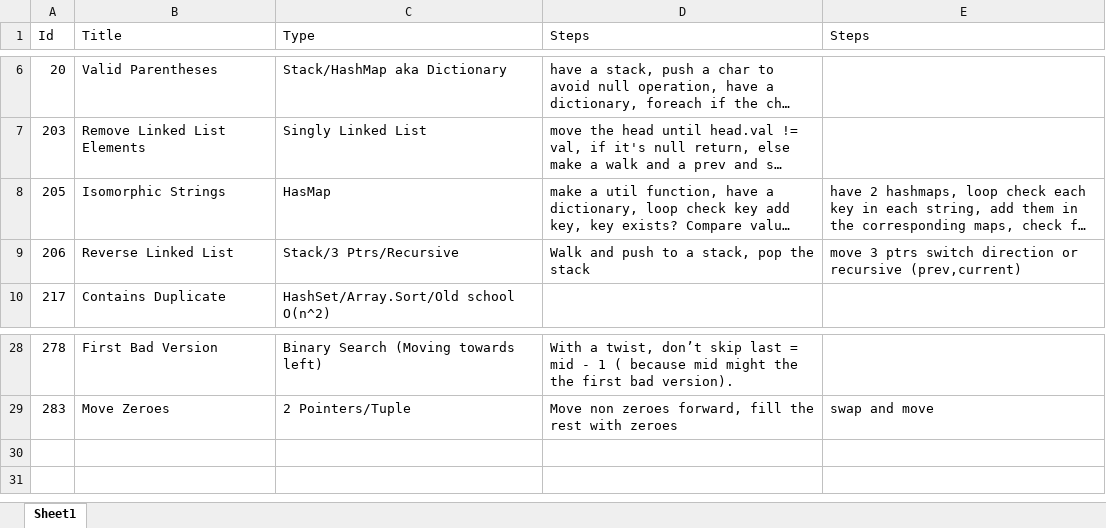
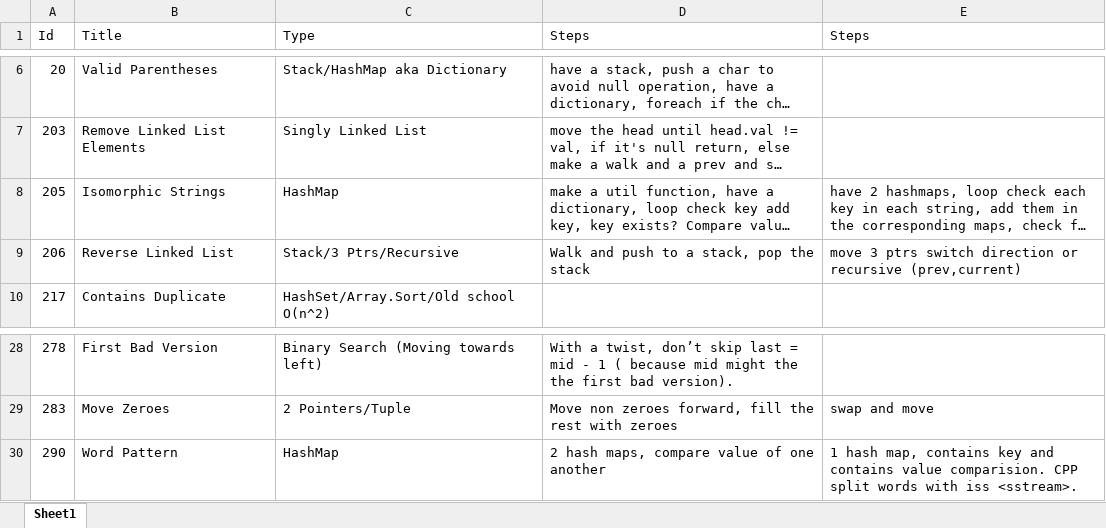
Before and after one commit to Mvrs10/LC_Solutions, an Excel workbook: Pseudo.xlsx, sheet Sheet1, drawn as a sheet; only a part is shown, gaps mark what is left out; long unchanged cells end in …; values as stored, in another font and other column widths than the file's, no borders; the diff names each change by its address in the sheet, - before the commit and + after, or states it on an @@ line.

Commit message:
Word Pattern.

```diff
--- a/Pseudo.xlsx (sheet Sheet1)
+++ b/Pseudo.xlsx (sheet Sheet1)
-C8 (Type): HasMap
+C8 (Type): HashMap
+row 30: 290 | Word Pattern | HashMap | 2 hash maps, compare value of one another | 1 hash map, contains key and contains value comparision. CPP split words with iss <sstream>.
```
Also changed, not shown: 3 other files.
